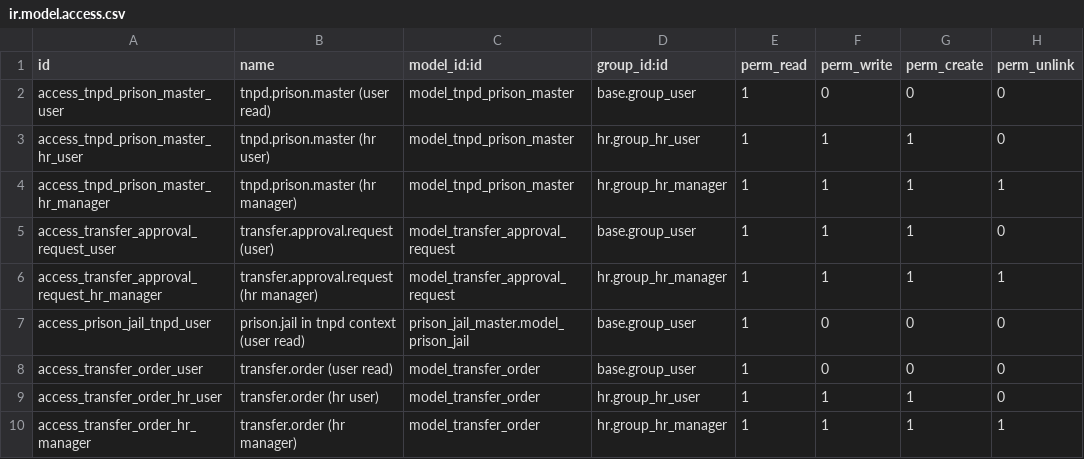
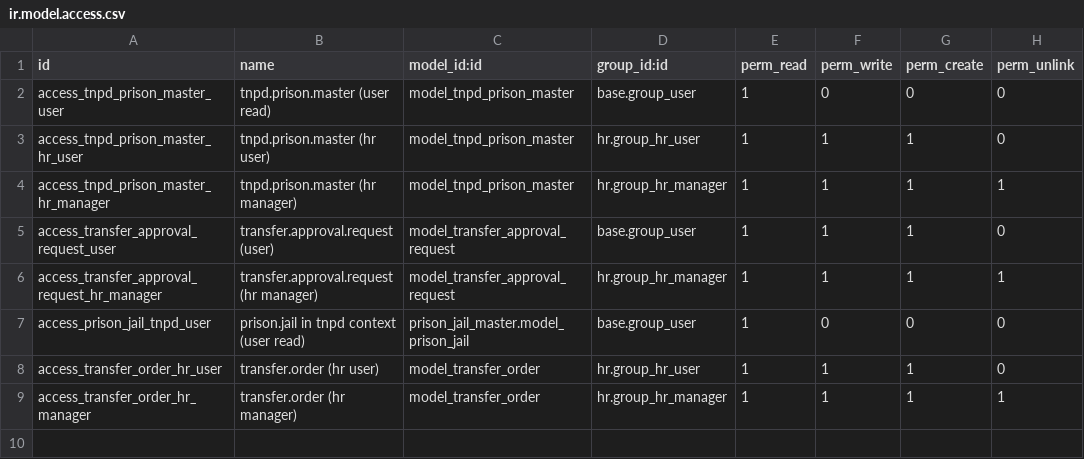
Before and after one commit to roosterhr/gg-odoo-erp, a CSV file: addons/tnpd_hr_employee/security/ir.model.access.csv, drawn as a sheet; the diff names each change by its address in the sheet, - before the commit and + after, or states it on an @@ line.

```diff
--- a/addons/tnpd_hr_employee/security/ir.model.access.csv
+++ b/addons/tnpd_hr_employee/security/ir.model.access.csv
-row 8: access_transfer_order_user | transfer.order (user read) | model_transfer_order | base.group_user | 1 | 0 | 0 | 0
```
Also changed, not shown: 8 other files.
